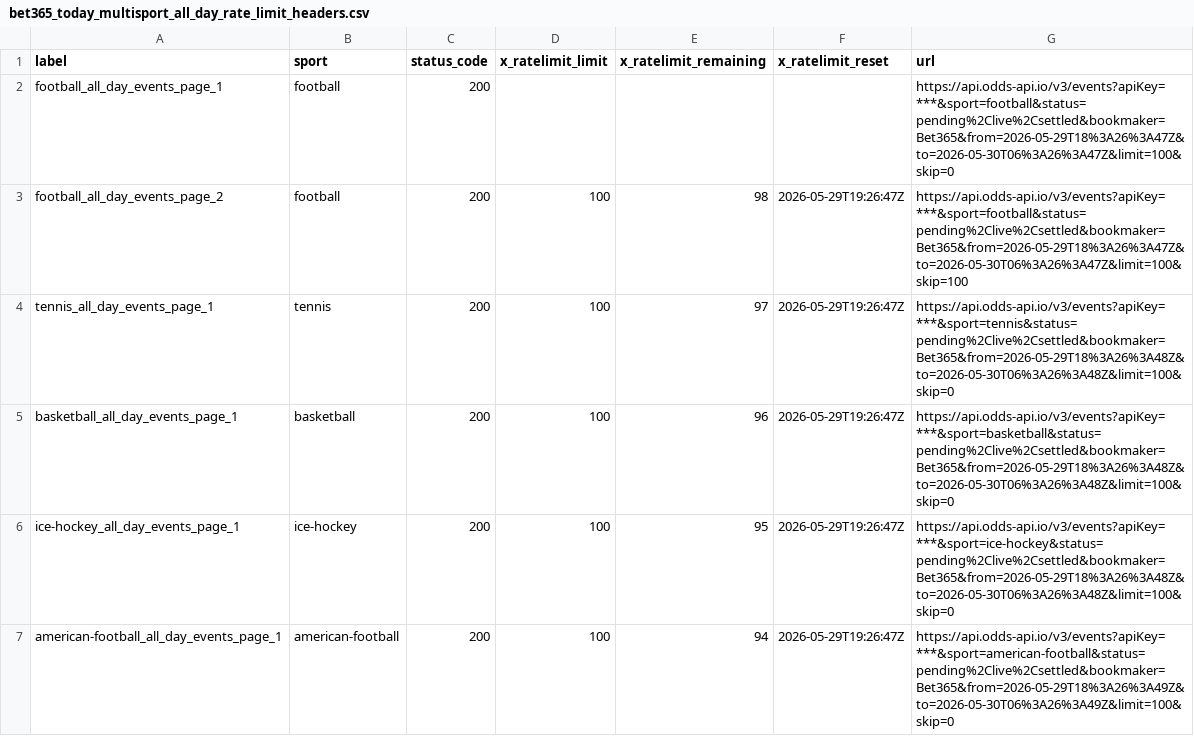
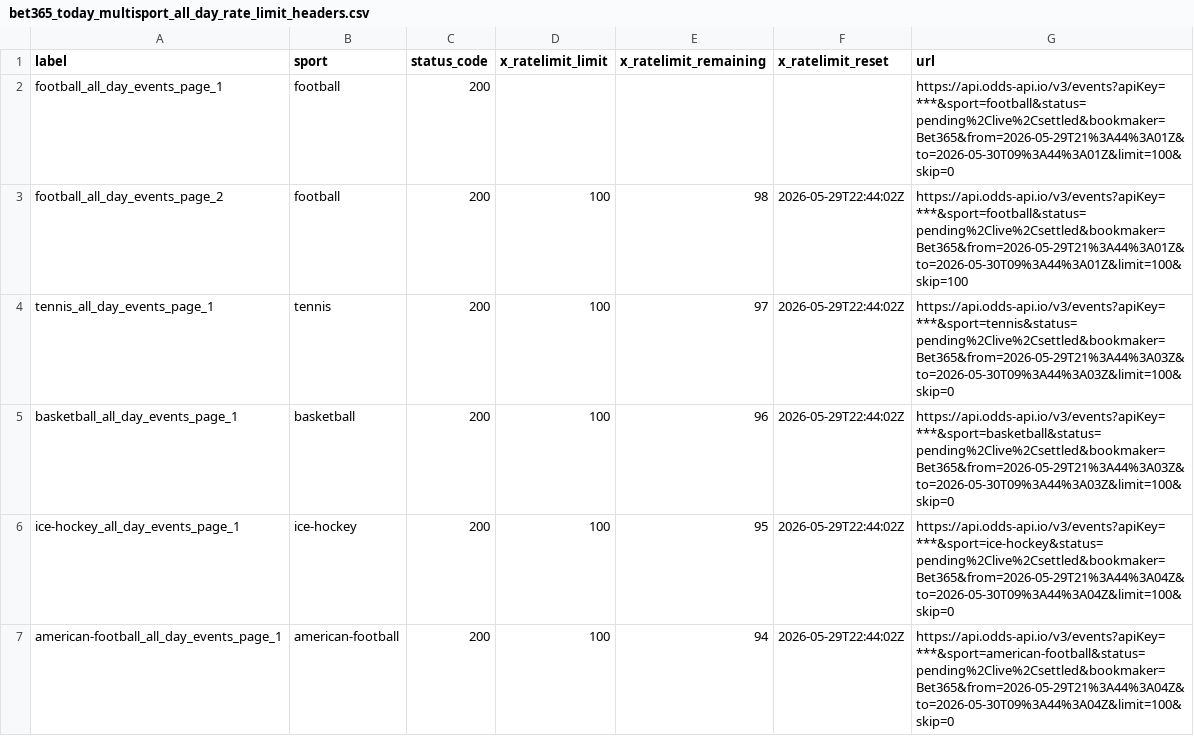
Before and after one commit to Bendecks/Odds-2, a CSV file: output/bet365/latest/bet365_today_multisport_all_day_rate_limit_headers.csv, drawn as a sheet; only a part is shown; the diff covers the shown part only.

```diff
--- a/output/bet365/latest/bet365_today_multisport_all_day_rate_limit_headers.csv
+++ b/output/bet365/latest/bet365_today_multisport_all_day_rate_limit_headers.csv
@@ -1,7 +1,7 @@
 label,sport,status_code,x_ratelimit_limit,x_ratelimit_remaining,x_ratelimit_reset,url
-football_all_day_events_page_1,football,200,,,,https://api.odds-api.io/v3/events?apiKey=***&sport=football&status=pending%2Clive%2Csettled&bookmaker=Bet365&from=2026-05-29T18%3A26%3A47Z&to=2026-05-30T06%3A26%3A47Z&limit=100&skip=0
-football_all_day_events_page_2,football,200,100,98,2026-05-29T19:26:47Z,https://api.odds-api.io/v3/events?apiKey=***&sport=football&status=pending%2Clive%2Csettled&bookmaker=Bet365&from=2026-05-29T18%3A26%3A47Z&to=2026-05-30T06%3A26%3A47Z&limit=100&skip=100
-tennis_all_day_events_page_1,tennis,200,100,97,2026-05-29T19:26:47Z,https://api.odds-api.io/v3/events?apiKey=***&sport=tennis&status=pending%2Clive%2Csettled&bookmaker=Bet365&from=2026-05-29T18%3A26%3A48Z&to=2026-05-30T06%3A26%3A48Z&limit=100&skip=0
-basketball_all_day_events_page_1,basketball,200,100,96,2026-05-29T19:26:47Z,https://api.odds-api.io/v3/events?apiKey=***&sport=basketball&status=pending%2Clive%2Csettled&bookmaker=Bet365&from=2026-05-29T18%3A26%3A48Z&to=2026-05-30T06%3A26%3A48Z&limit=100&skip=0
-ice-hockey_all_day_events_page_1,ice-hockey,200,100,95,2026-05-29T19:26:47Z,https://api.odds-api.io/v3/events?apiKey=***&sport=ice-hockey&status=pending%2Clive%2Csettled&bookmaker=Bet365&from=2026-05-29T18%3A26%3A48Z&to=2026-05-30T06%3A26%3A48Z&limit=100&skip=0
-american-football_all_day_events_page_1,american-football,200,100,94,2026-05-29T19:26:47Z,https://api.odds-api.io/v3/events?apiKey=***&sport=american-football&status=pending%2Clive%2Csettled&bookmaker=Bet365&from=2026-05-29T18%3A26%3A49Z&to=2026-05-30T06%3A26%3A49Z&limit=100&skip=0
+football_all_day_events_page_1,football,200,,,,https://api.odds-api.io/v3/events?apiKey=***&sport=football&status=pending%2Clive%2Csettled&bookmaker=Bet365&from=2026-05-29T21%3A44%3A01Z&to=2026-05-30T09%3A44%3A01Z&limit=100&skip=0
+football_all_day_events_page_2,football,200,100,98,2026-05-29T22:44:02Z,https://api.odds-api.io/v3/events?apiKey=***&sport=football&status=pending%2Clive%2Csettled&bookmaker=Bet365&from=2026-05-29T21%3A44%3A01Z&to=2026-05-30T09%3A44%3A01Z&limit=100&skip=100
+tennis_all_day_events_page_1,tennis,200,100,97,2026-05-29T22:44:02Z,https://api.odds-api.io/v3/events?apiKey=***&sport=tennis&status=pending%2Clive%2Csettled&bookmaker=Bet365&from=2026-05-29T21%3A44%3A03Z&to=2026-05-30T09%3A44%3A03Z&limit=100&skip=0
+basketball_all_day_events_page_1,basketball,200,100,96,2026-05-29T22:44:02Z,https://api.odds-api.io/v3/events?apiKey=***&sport=basketball&status=pending%2Clive%2Csettled&bookmaker=Bet365&from=2026-05-29T21%3A44%3A03Z&to=2026-05-30T09%3A44%3A03Z&limit=100&skip=0
+ice-hockey_all_day_events_page_1,ice-hockey,200,100,95,2026-05-29T22:44:02Z,https://api.odds-api.io/v3/events?apiKey=***&sport=ice-hockey&status=pending%2Clive%2Csettled&bookmaker=Bet365&from=2026-05-29T21%3A44%3A04Z&to=2026-05-30T09%3A44%3A04Z&limit=100&skip=0
+american-football_all_day_events_page_1,american-football,200,100,94,2026-05-29T22:44:02Z,https://api.odds-api.io/v3/events?apiKey=***&sport=american-football&status=pending%2Clive%2Csettled&bookmaker=Bet365&from=2026-05-29T21%3A44%3A04Z&to=2026-05-30T09%3A44%3A04Z&limit=100&skip=0
```
Also changed, not shown: 5 added rows, 3 removed rows and 38 edited cells elsewhere in this file, output/bet365/latest/bet365_today_multisport_all_day_events.csv, 30 other files.
